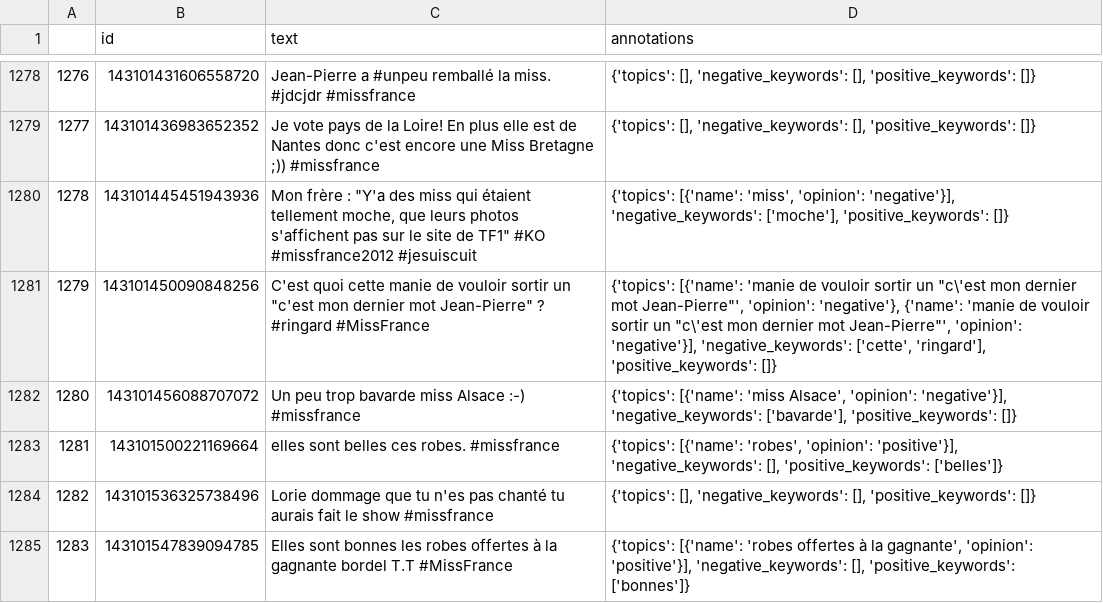
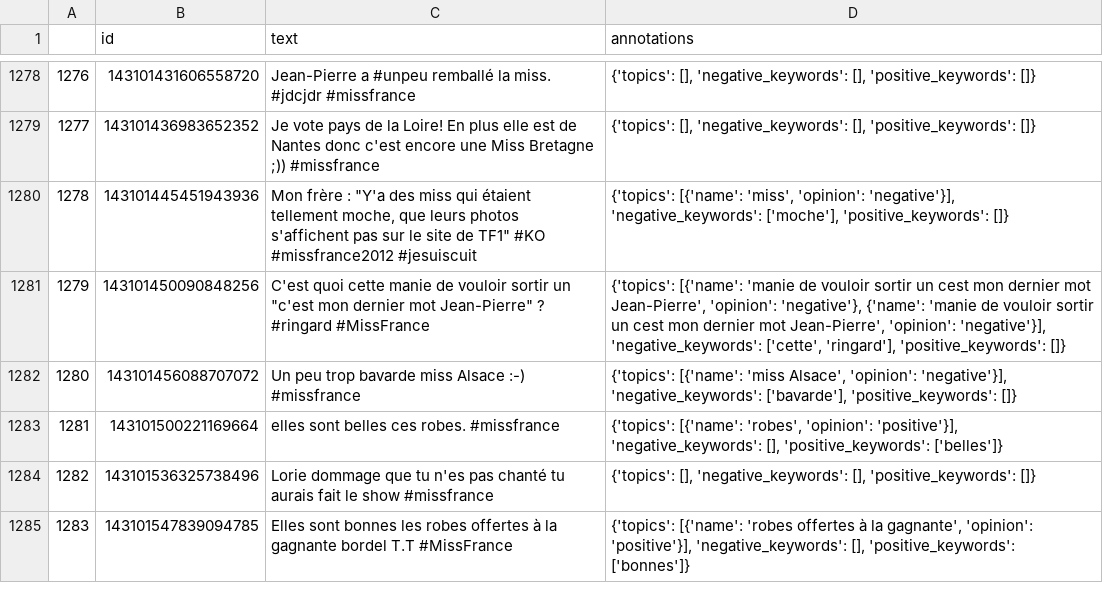
Before and after one commit to PrasannaMaddila/dataapp-groupe9, a CSV file: utils/corpus_dataframe.csv, drawn as a sheet; only a part is shown, gaps mark what is left out; the diff covers the shown part only.

```diff
--- a/utils/corpus_dataframe.csv
+++ b/utils/corpus_dataframe.csv
@@ -1280,3 +1280,3 @@
 1278,143101445451943936,"Mon frère : ""Y'a des miss qui étaient tellement moche, que leurs photos s'affichent pas sur le site de TF1"" #KO #missfrance2012 #jesuiscuit","{'topics': [{'name': 'miss', 'opinion': 'negative'}], 'negative_keywords': ['moche'], 'positive_keywords': []}"
-1279,143101450090848256,"C'est quoi cette manie de vouloir sortir un ""c'est mon dernier mot Jean-Pierre"" ? #ringard #MissFrance","{'topics': [{'name': 'manie de vouloir sortir un ""c\'est mon dernier mot Jean-Pierre""', 'opinion': 'negative'}, {'name': 'manie de vouloir sortir un ""c\'est mon dernier mot Jean-Pierre""', 'opinion': 'negative'}], 'negative_keywords': ['cette', 'ringard'], 'positive_keywords': []}"
+1279,143101450090848256,"C'est quoi cette manie de vouloir sortir un ""c'est mon dernier mot Jean-Pierre"" ? #ringard #MissFrance","{'topics': [{'name': 'manie de vouloir sortir un cest mon dernier mot Jean-Pierre', 'opinion': 'negative'}, {'name': 'manie de vouloir sortir un cest mon dernier mot Jean-Pierre', 'opinion': 'negative'}], 'negative_keywords': ['cette', 'ringard'], 'positive_keywords': []}"
 1280,143101456088707072,Un peu trop bavarde miss Alsace :-) #missfrance,"{'topics': [{'name': 'miss Alsace', 'opinion': 'negative'}], 'negative_keywords': ['bavarde'], 'positive_keywords': []}"
```
Also changed, not shown: 10 edited cells elsewhere in this file, 2 other files.
